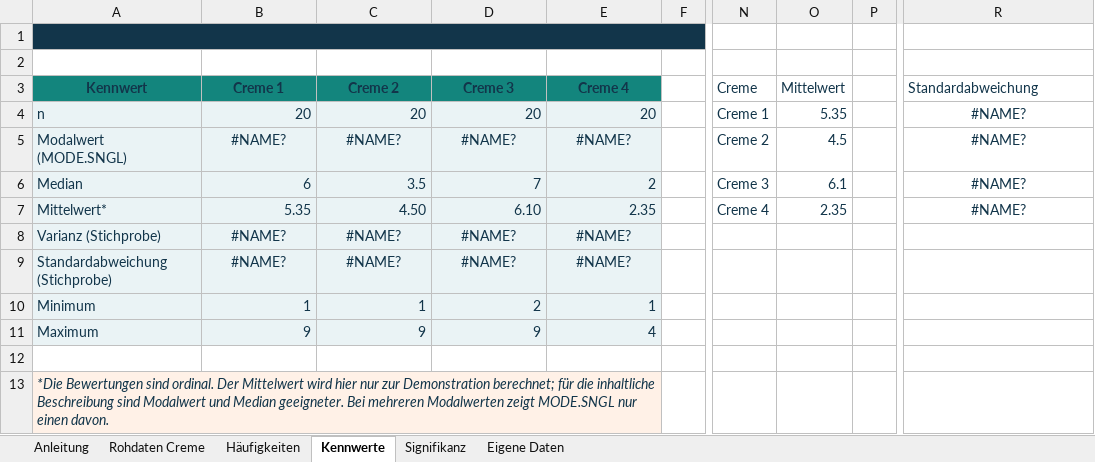
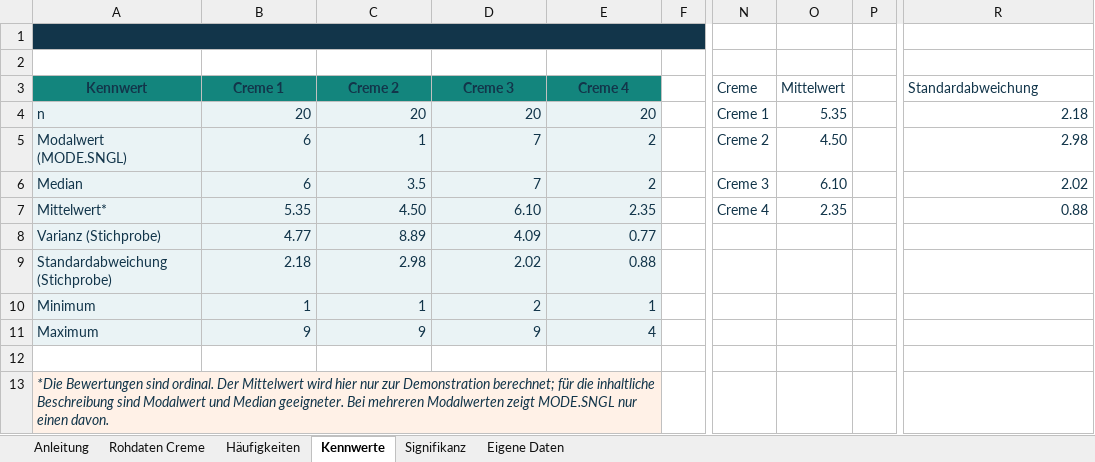
Before and after one commit to ehmseb/Statistik_Kurs_I, an Excel workbook: materialien/Statistik_Kurs_NWW_Beispiele.xlsx, sheet Kennwerte, drawn as a sheet; only a part is shown, gaps mark what is left out; values as stored, in another font and other column widths than the file's, no borders; charts and pictures not drawn; the diff names each change by its address in the sheet, - before the commit and + after, or states it on an @@ line.

Commit message:
Add files via upload

```diff
--- a/materialien/Statistik_Kurs_NWW_Beispiele.xlsx (sheet Kennwerte)
+++ b/materialien/Statistik_Kurs_NWW_Beispiele.xlsx (sheet Kennwerte)
-R4 (Standardabweichung): #NAME?
+R4 (Standardabweichung): 2.18
-R4:R7 alignment: center
+R4:R7 alignment: right
-B5 (Creme 1): #NAME?
+B5 (Creme 1): 6
-B5:E5 alignment: center
+B5:E5 alignment: right
-C5 (Creme 2): #NAME?
+C5 (Creme 2): 1
-D5 (Creme 3): #NAME?
+D5 (Creme 3): 7
-E5 (Creme 4): #NAME?
+E5 (Creme 4): 2
-O5 (Mittelwert): 4.5
+O5 (Mittelwert): 4.50
-R5 (Standardabweichung): #NAME?
+R5 (Standardabweichung): 2.98
-O6 (Mittelwert): 6.1
+O6 (Mittelwert): 6.10
-R6 (Standardabweichung): #NAME?
+R6 (Standardabweichung): 2.02
-R7 (Standardabweichung): #NAME?
+R7 (Standardabweichung): 0.88
-B8 (Creme 1): #NAME?
+B8 (Creme 1): 4.77
-B8:E9 alignment: center
+B8:E9 alignment: right
-C8 (Creme 2): #NAME?
+C8 (Creme 2): 8.89
-D8 (Creme 3): #NAME?
+D8 (Creme 3): 4.09
-E8 (Creme 4): #NAME?
+E8 (Creme 4): 0.77
-B9 (Creme 1): #NAME?
+B9 (Creme 1): 2.18
-C9 (Creme 2): #NAME?
+C9 (Creme 2): 2.98
-D9 (Creme 3): #NAME?
+D9 (Creme 3): 2.02
-E9 (Creme 4): #NAME?
+E9 (Creme 4): 0.88
```
Also changed, not shown: formulas that keep their value, charts or pictures.
